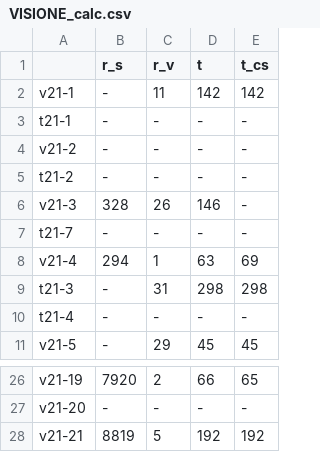
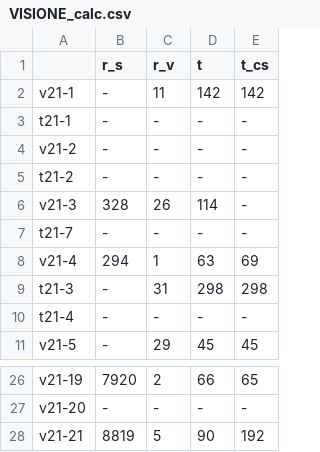
Before and after one commit to vGsteiger/VBS-Analysis, a CSV file: code/csv/VISIONE_calc.csv, drawn as a sheet; only a part is shown, gaps mark what is left out.

```diff
--- a/code/csv/VISIONE_calc.csv
+++ b/code/csv/VISIONE_calc.csv
@@ -5,3 +5,3 @@ v21-2,-,-,-,-
 t21-2,-,-,-,-
-v21-3,328,26,146,-
+v21-3,328,26,114,-
 t21-7,-,-,-,-
@@ -27,2 +27,2 @@ v21-19,7920,2,66,65
 v21-20,-,-,-,-
-v21-21,8819,5,192,192
+v21-21,8819,5,90,192
```
Also changed, not shown: code/csv/VERGE_calc.csv, code/csv/total_calc.csv, 7 other files.
